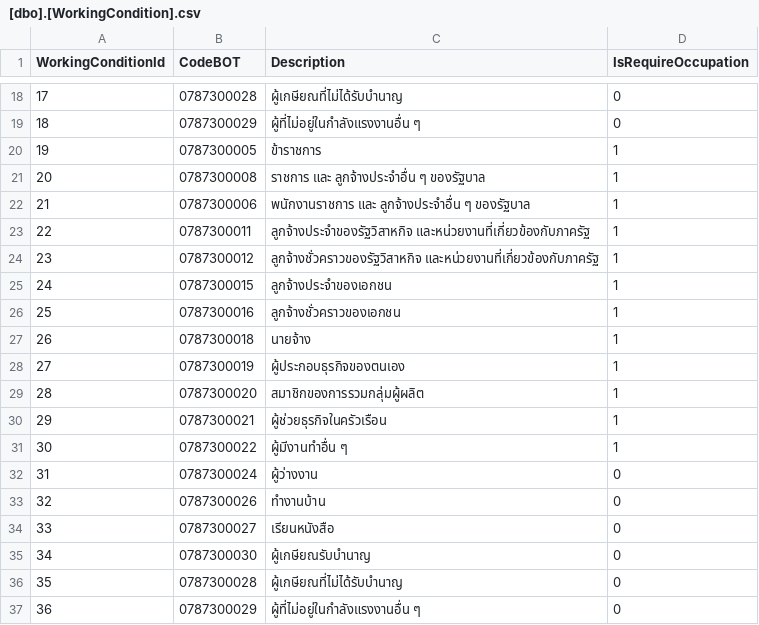
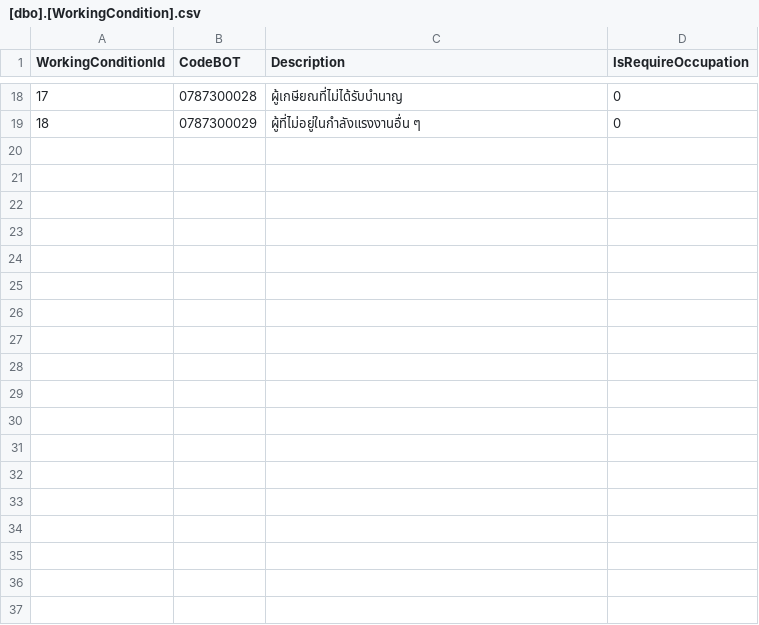
Before and after one commit to phEt101/Personal-Loan, a CSV file: database/seeders/data/master/[dbo].[WorkingCondition].csv, drawn as a sheet; only a part is shown, gaps mark what is left out; the diff names each change by its address in the sheet, - before the commit and + after, or states it on an @@ line.

Commit message:
fix: remove duplicate and test master data

```diff
--- a/database/seeders/data/master/[dbo].[WorkingCondition].csv
+++ b/database/seeders/data/master/[dbo].[WorkingCondition].csv
-row 20: 19 | 0787300005 | ข้าราชการ | 1
-row 21: 20 | 0787300008 | ราชการ และ ลูกจ้างประจำอื่น ๆ ของรัฐบาล | 1
-row 22: 21 | 0787300006 | พนักงานราชการ และ ลูกจ้างประจำอื่น ๆ ของรัฐบาล | 1
-row 23: 22 | 0787300011 | ลูกจ้างประจำของรัฐวิสาหกิจ และหน่วยงานที่เกี่ยวข้องกับภาครัฐ | 1
-row 24: 23 | 0787300012 | ลูกจ้างชั่วคราวของรัฐวิสาหกิจ และหน่วยงานที่เกี่ยวข้องกับภาครัฐ | 1
-row 25: 24 | 0787300015 | ลูกจ้างประจำของเอกชน | 1
-row 26: 25 | 0787300016 | ลูกจ้างชั่วคราวของเอกชน | 1
-row 27: 26 | 0787300018 | นายจ้าง | 1
-row 28: 27 | 0787300019 | ผู้ประกอบธุรกิจของตนเอง | 1
-row 29: 28 | 0787300020 | สมาชิกของการรวมกลุ่มผู้ผลิต | 1
-row 30: 29 | 0787300021 | ผู้ช่วยธุรกิจในครัวเรือน | 1
-row 31: 30 | 0787300022 | ผู้มีงานทำอื่น ๆ | 1
-row 32: 31 | 0787300024 | ผู้ว่างงาน | 0
-row 33: 32 | 0787300026 | ทำงานบ้าน | 0
-row 34: 33 | 0787300027 | เรียนหนังสือ | 0
-row 35: 34 | 0787300030 | ผู้เกษียณรับบำนาญ | 0
-row 36: 35 | 0787300028 | ผู้เกษียณที่ไม่ได้รับบำนาญ | 0
-row 37: 36 | 0787300029 | ผู้ที่ไม่อยู่ในกำลังแรงงานอื่น ๆ | 0
```
Also changed, not shown: database/seeders/data/master/[dbo].[District].csv, database/seeders/data/master/[dbo].[Province].csv, 2 other files.
